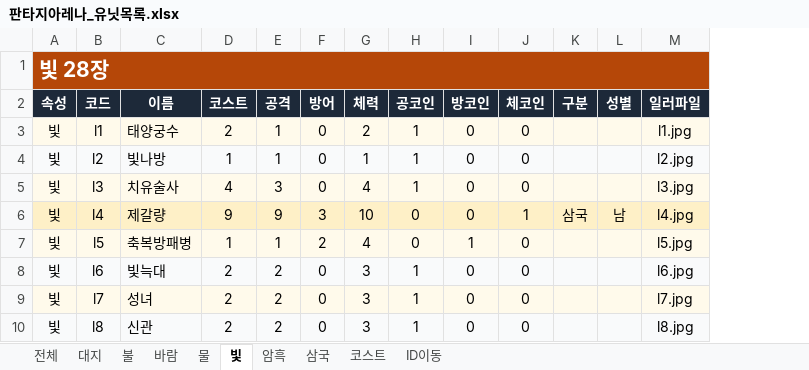
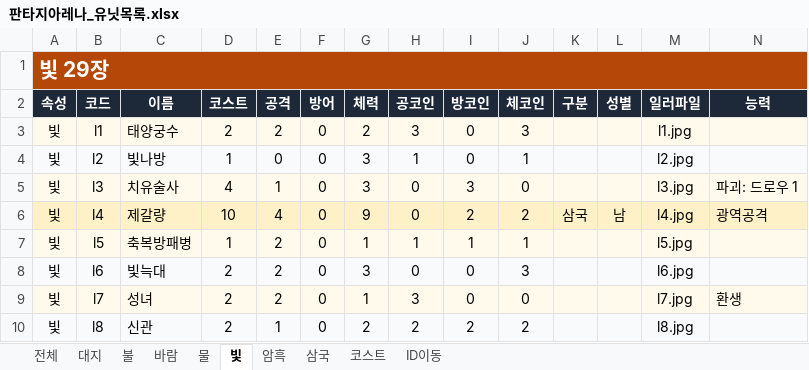
Before and after one commit to eunghyuk-byte/fantasy_arena, an Excel workbook: 판타지아레나_유닛목록.xlsx, sheet 빛, drawn as a sheet; only a part is shown; values as stored, in another font and other column widths than the file's, no borders; the diff covers the shown part only; the diff names each change by its address in the sheet, - before the commit and + after, or states it on an @@ line.

```diff
--- a/판타지아레나_유닛목록.xlsx (sheet 빛)
+++ b/판타지아레나_유닛목록.xlsx (sheet 빛)
+column N (능력), rows 5-9: 파괴: 드로우 1 | 광역공격 |  |  | 환생
-A1 (속성): 빛 28장
+A1 (속성): 빛 29장
-E3 (공격): 1
+E3 (공격): 2
-H3 (공코인): 1
+H3 (공코인): 3
-J3 (체코인): 0
+J3 (체코인): 3
-E4 (공격): 1
+E4 (공격): 0
-G4 (체력): 1
+G4 (체력): 3
-J4 (체코인): 0
+J4 (체코인): 1
-E5 (공격): 3
+E5 (공격): 1
-G5 (체력): 4
+G5 (체력): 3
-H5 (공코인): 1
+H5 (공코인): 0
-I5 (방코인): 0
+I5 (방코인): 3
-D6 (코스트): 9
+D6 (코스트): 10
-E6 (공격): 9
+E6 (공격): 4
-F6 (방어): 3
+F6 (방어): 0
-G6 (체력): 10
+G6 (체력): 9
-I6 (방코인): 0
+I6 (방코인): 2
-J6 (체코인): 1
+J6 (체코인): 2
-E7 (공격): 1
+E7 (공격): 2
-F7 (방어): 2
+F7 (방어): 0
-G7 (체력): 4
+G7 (체력): 1
-H7 (공코인): 0
+H7 (공코인): 1
-J7 (체코인): 0
+J7 (체코인): 1
-H8 (공코인): 1
+H8 (공코인): 0
-J8 (체코인): 0
+J8 (체코인): 3
-G9 (체력): 3
+G9 (체력): 1
-H9 (공코인): 1
+H9 (공코인): 3
-E10 (공격): 2
+E10 (공격): 1
-G10 (체력): 3
+G10 (체력): 2
-H10 (공코인): 1
+H10 (공코인): 2
-I10 (방코인): 0
+I10 (방코인): 2
-J10 (체코인): 0
+J10 (체코인): 2
```
Also changed, not shown: 1 added row and 82 edited cells elsewhere in this sheet, sheet 전체, sheet 삼국, sheet 물, sheet 불, sheet 대지, sheet 암흑, 2 more sheets.
